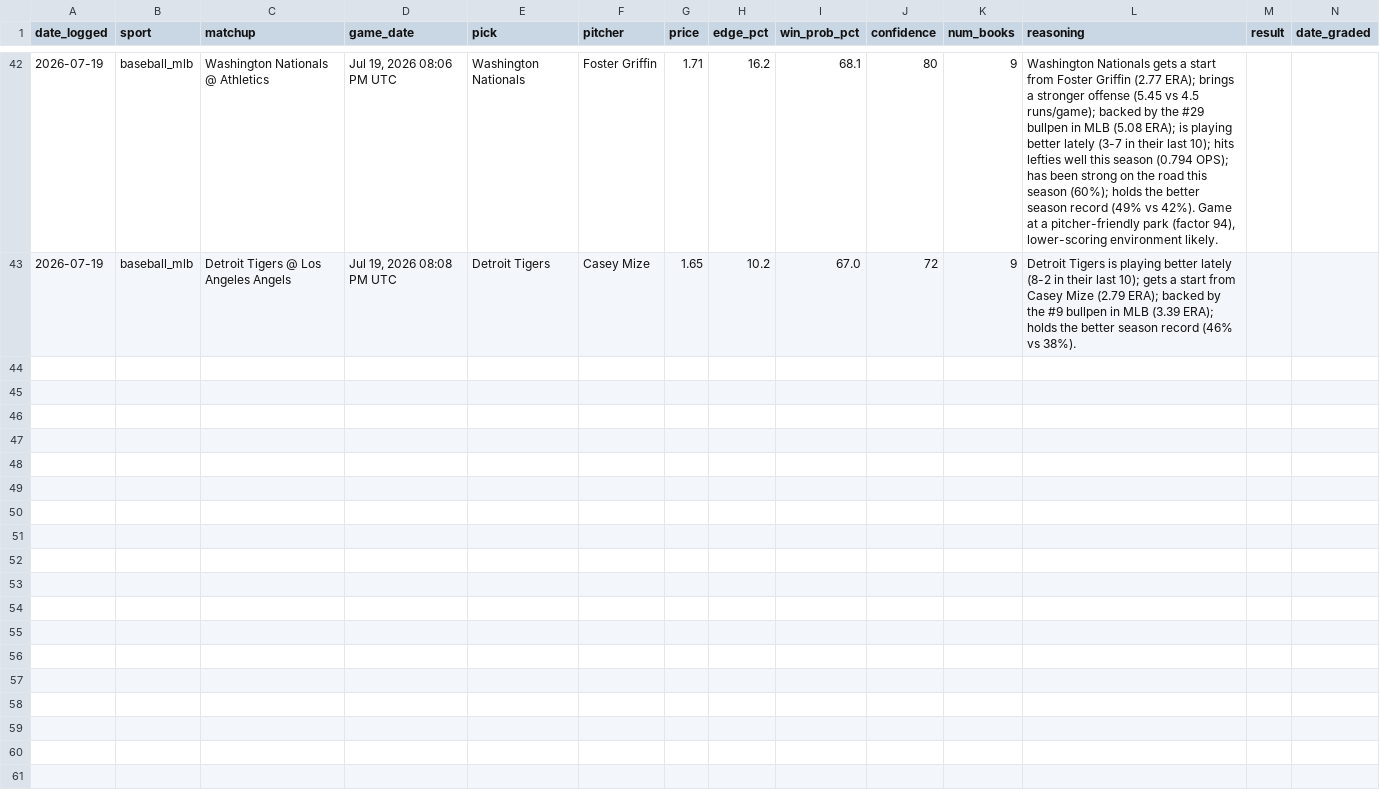
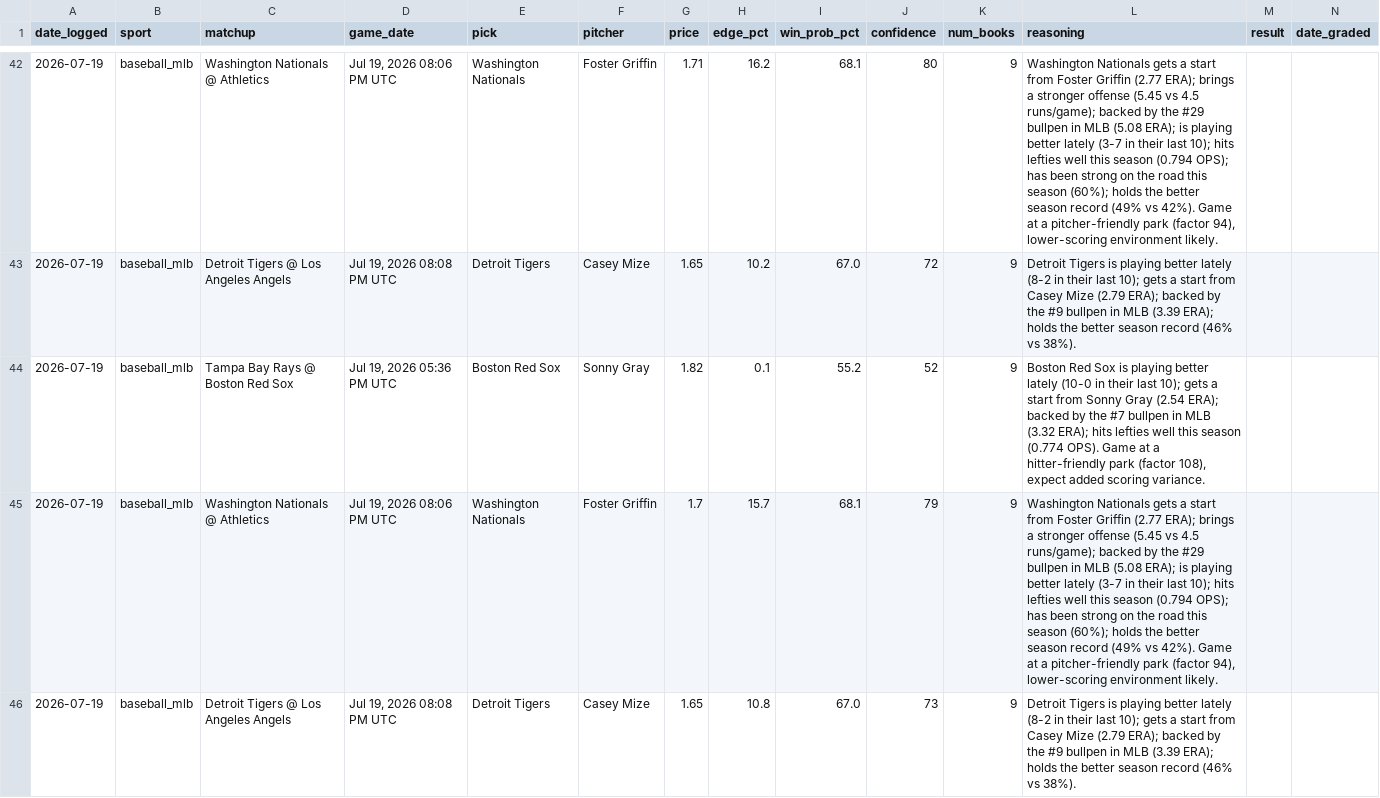
Before and after one commit to alev-12/betting-bot-showcase, a CSV file: picks_log.csv, drawn as a sheet; only a part is shown, gaps mark what is left out; the diff names each change by its address in the sheet, - before the commit and + after, or states it on an @@ line.

```diff
--- a/picks_log.csv
+++ b/picks_log.csv
+row 44: 2026-07-19 | baseball_mlb | Tampa Bay Rays @ Boston Red Sox | Jul 19, 2026 05:36 PM UTC | Boston Red Sox | Sonny Gray | 1.82 | 0.1 | 55.2 | 52 | 9 | Boston Red Sox is playing better lately (10-0 in their last 10); gets a start from Sonny Gray (2.54 ERA); backed by the #7 bullpen in MLB (3.32 ERA); hits lefties well this season (0.774 OPS). Game at a hitter-friendly park (factor 108), expect added scoring variance.
+row 45: 2026-07-19 | baseball_mlb | Washington Nationals @ Athletics | Jul 19, 2026 08:06 PM UTC | Washington Nationals | Foster Griffin | 1.7 | 15.7 | 68.1 | 79 | 9 | Washington Nationals gets a start from Foster Griffin (2.77 ERA); brings a stronger offense (5.45 vs 4.5 runs/game); backed by the #29 bullpen in MLB (5.08 ERA); is playing better lately (3-7 in their last 10); hits lefties well this season (0.794 OPS); has been strong on the road this season (60%); holds the better season record (49% vs 42%). Game at a pitcher-friendly park (factor 94), lower-scoring environment likely.
+row 46: 2026-07-19 | baseball_mlb | Detroit Tigers @ Los Angeles Angels | Jul 19, 2026 08:08 PM UTC | Detroit Tigers | Casey Mize | 1.65 | 10.8 | 67.0 | 73 | 9 | Detroit Tigers is playing better lately (8-2 in their last 10); gets a start from Casey Mize (2.79 ERA); backed by the #9 bullpen in MLB (3.39 ERA); holds the better season record (46% vs 38%).
```
